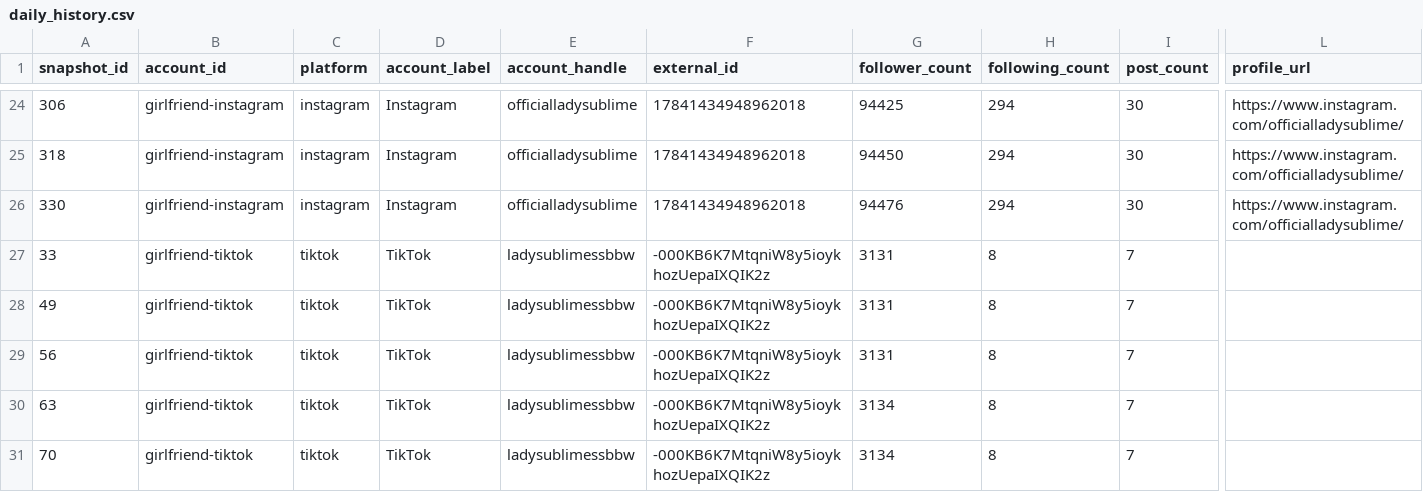
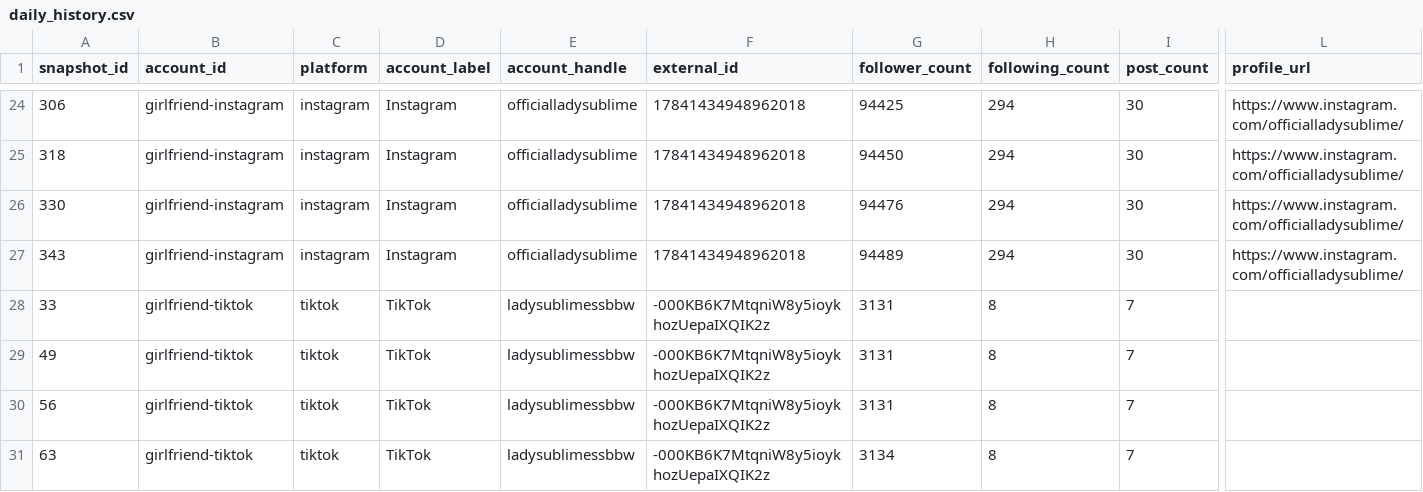
Before and after one commit to Trippaeon3/sublime-social-tracker-site, a CSV file: dashboard/data/daily_history.csv, drawn as a sheet; only a part is shown, gaps mark what is left out; the shorter side is filled out with more unchanged rows; rows hold the shown columns only; the diff covers the shown part only; the diff names each change by its address in the sheet, - before the commit and + after, or states it on an @@ line.

```diff
--- a/dashboard/data/daily_history.csv
+++ b/dashboard/data/daily_history.csv
+row 27: 343 | girlfriend-instagram | instagram | Instagram | officialladysublime | 17841434948962018 | 94489 | 294 | 30 | https://www.instagram.com/officialladysublime/
```
Also changed, not shown: 9 added rows elsewhere in this file, dashboard/data/platform_summary.csv, dashboard/data/post_activity.csv, 4 other files.
